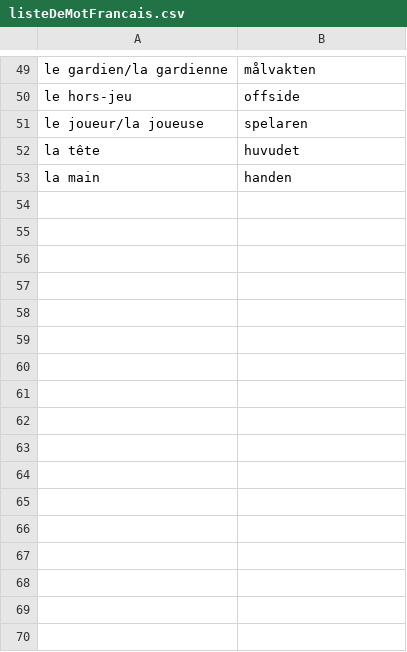
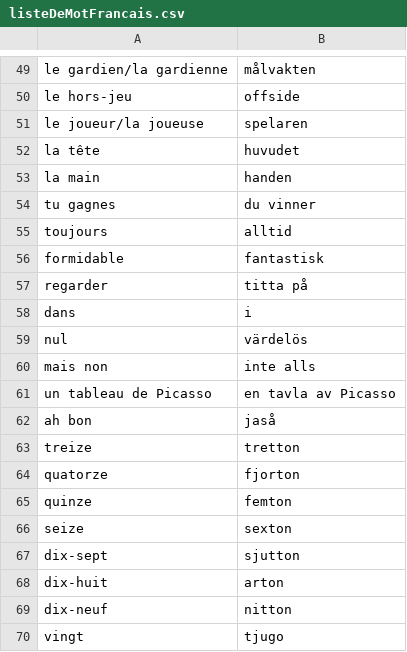
Before and after one commit to Q2MORY17/HomeworkEnglishGlossary, a CSV file: listeDeMotFrancais.csv, drawn as a sheet; only a part is shown, gaps mark what is left out; the diff covers the shown part only.

```diff
--- a/listeDeMotFrancais.csv
+++ b/listeDeMotFrancais.csv
@@ -53 +53,18 @@ la tête,huvudet
 la main,handen
+tu gagnes,du vinner
+toujours,alltid
+formidable,fantastisk
+regarder,titta på
+dans,i
+nul,värdelös
+mais non,inte alls
+un tableau de Picasso,en tavla av Picasso
+ah bon,jaså
+treize,tretton
+quatorze,fjorton
+quinze,femton
+seize,sexton
+dix-sept,sjutton
+dix-huit,arton
+dix-neuf,nitton
+vingt,tjugo
```
Also changed, not shown: 8 edited cells elsewhere in this file, 2 other files.
